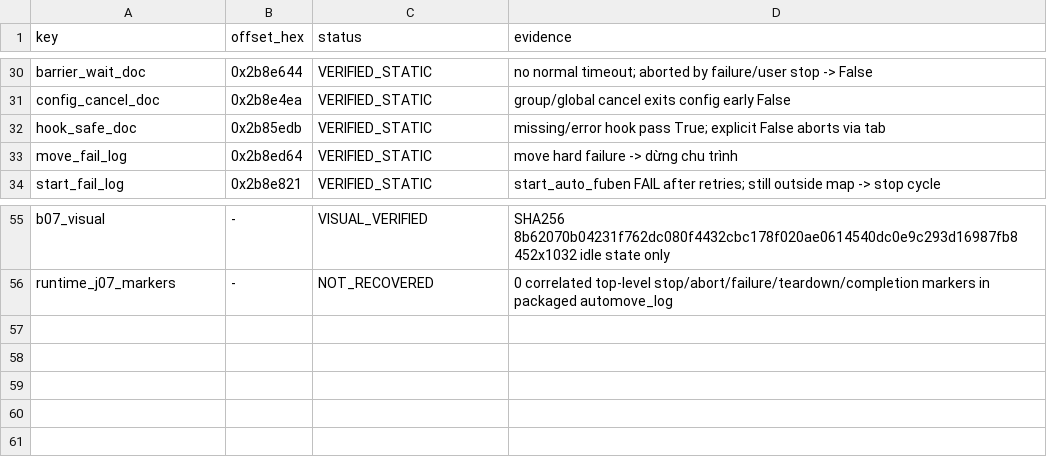
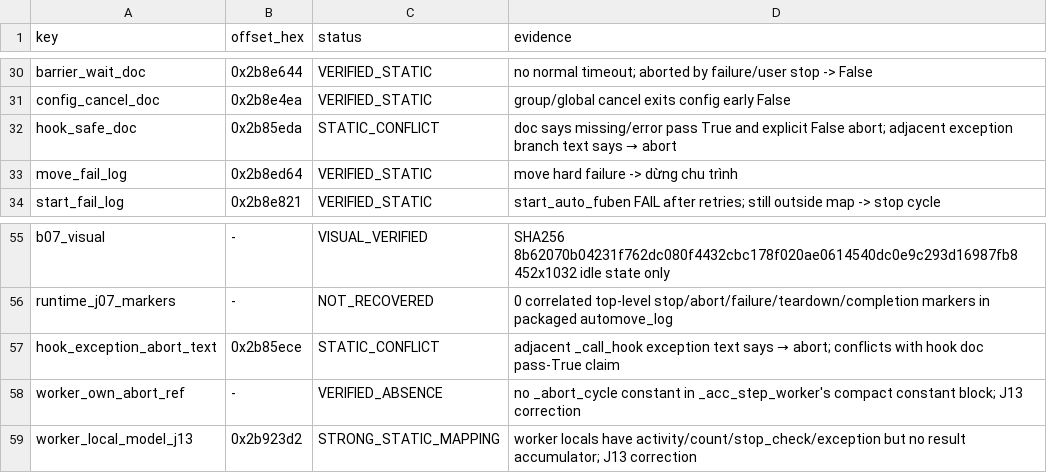
Before and after one commit to ngmthang-g/2222222222222222222222222222222, a TSV file: docs/phoban/J07_STATUS_STATIC_EVIDENCE.tsv, drawn as a sheet; only a part is shown, gaps mark what is left out.

Commit message:
J13 correction: add hook conflict and worker fail-soft evidence

```diff
--- a/docs/phoban/J07_STATUS_STATIC_EVIDENCE.tsv
+++ b/docs/phoban/J07_STATUS_STATIC_EVIDENCE.tsv
@@ -31,3 +31,3 @@ barrier_wait_doc	0x2b8e644	VERIFIED_STATIC	no normal timeout; aborted by failure
 config_cancel_doc	0x2b8e4ea	VERIFIED_STATIC	group/global cancel exits config early False
-hook_safe_doc	0x2b85edb	VERIFIED_STATIC	missing/error hook pass True; explicit False aborts via tab
+hook_safe_doc	0x2b85eda	STATIC_CONFLICT	doc says missing/error pass True and explicit False abort; adjacent exception branch text says → abort
 move_fail_log	0x2b8ed64	VERIFIED_STATIC	move hard failure -> dừng chu trình
@@ -56 +56,4 @@ b07_visual	-	VISUAL_VERIFIED	SHA256 8b62070b04231f762dc080f4432cbc178f020ae06145
 runtime_j07_markers	-	NOT_RECOVERED	0 correlated top-level stop/abort/failure/teardown/completion markers in packaged automove_log
+hook_exception_abort_text	0x2b85ece	STATIC_CONFLICT	adjacent _call_hook exception text says → abort; conflicts with hook doc pass-True claim
+worker_own_abort_ref	-	VERIFIED_ABSENCE	no _abort_cycle constant in _acc_step_worker's compact constant block; J13 correction
+worker_local_model_j13	0x2b923d2	STRONG_STATIC_MAPPING	worker locals have activity/count/stop_check/exception but no result accumulator; J13 correction
```
